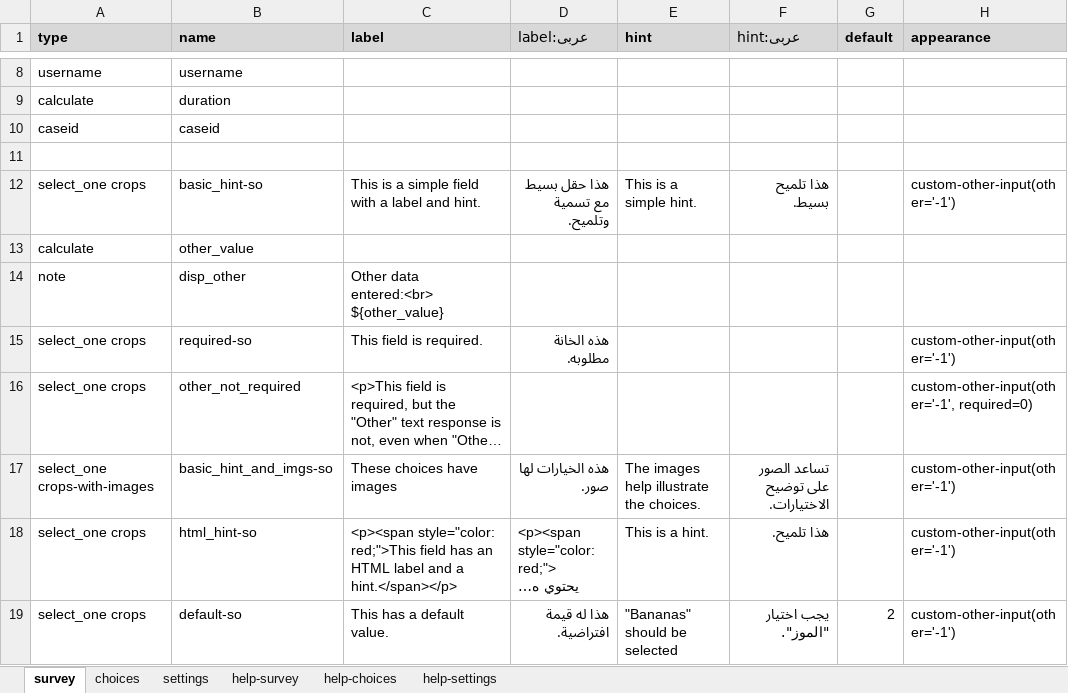
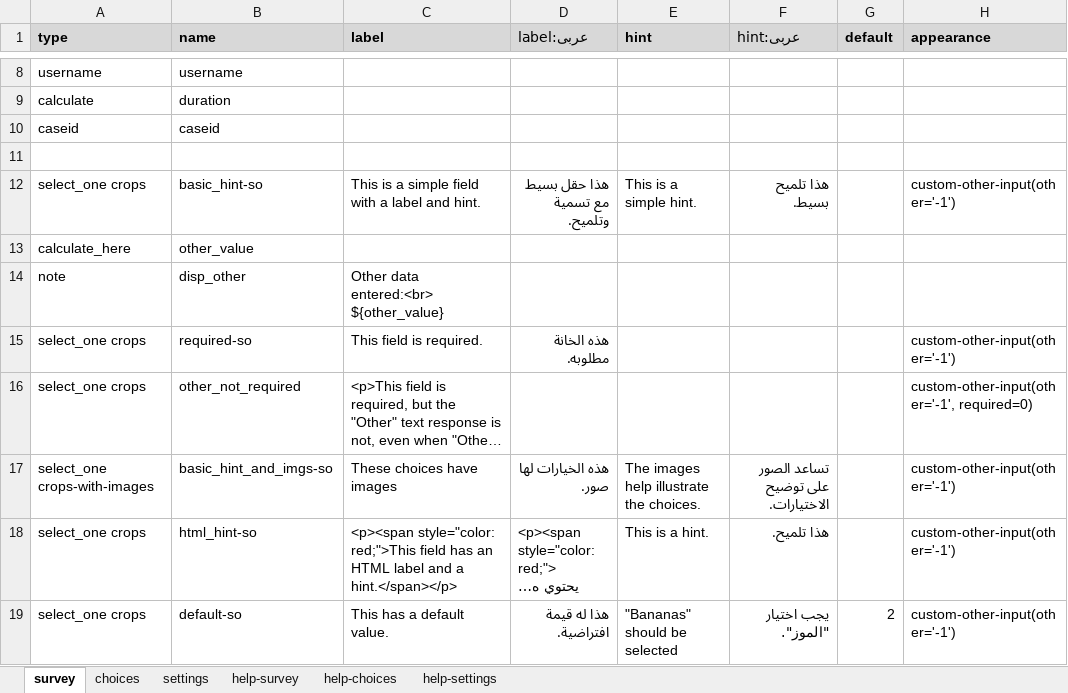
Before and after one commit to surveycto/specify-other, an Excel workbook: extras/sample-form/Other choice sample form.xlsx, sheet survey, drawn as a sheet; only a part is shown, gaps mark what is left out; long unchanged cells end in …; values as stored, in another font and other column widths than the file's, no borders; conditional formats not drawn; the diff names each change by its address in the sheet, - before the commit and + after, or states it on an @@ line.

Commit message:
Made metadata field calculate_here so updates properly

```diff
--- a/extras/sample-form/Other choice sample form.xlsx (sheet survey)
+++ b/extras/sample-form/Other choice sample form.xlsx (sheet survey)
-A13 (type): calculate
+A13 (type): calculate_here
```
Also changed, not shown: sheet settings.
